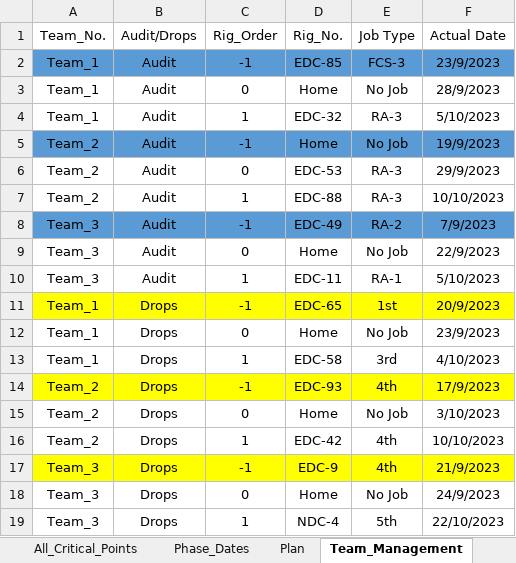
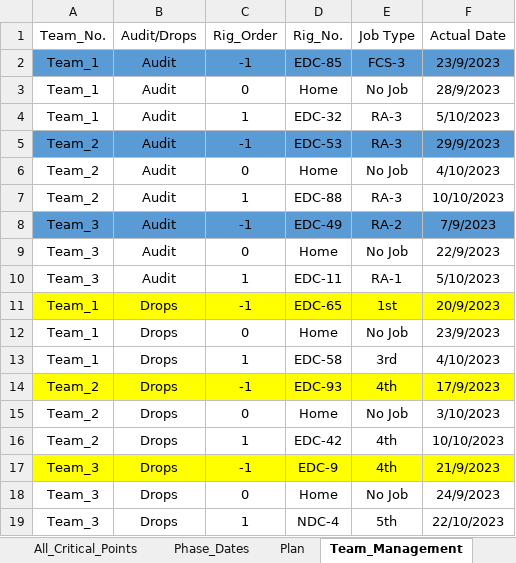
Before and after one commit to EPIS2023/KPC_EPIS_Follow_Up, an Excel workbook: Client_EPIS_Daily_Progress.xlsx, sheet Team_Management, drawn as a sheet; values as stored, in another font and other column widths than the file's, no borders; the diff names each change by its address in the sheet, - before the commit and + after, or states it on an @@ line.

```diff
--- a/Client_EPIS_Daily_Progress.xlsx (sheet Team_Management)
+++ b/Client_EPIS_Daily_Progress.xlsx (sheet Team_Management)
-D5 (Rig_No.): Home
+D5 (Rig_No.): EDC-53
-E5 (Job Type): No Job
+E5 (Job Type): RA-3
-F5 (Actual Date): 19/9/2023
+F5 (Actual Date): 29/9/2023
-D6 (Rig_No.): EDC-53
+D6 (Rig_No.): Home
-E6 (Job Type): RA-3
+E6 (Job Type): No Job
-F6 (Actual Date): 29/9/2023
+F6 (Actual Date): 4/10/2023
```
Also changed, not shown: sheet Audit_Teams_Follow_Up.
